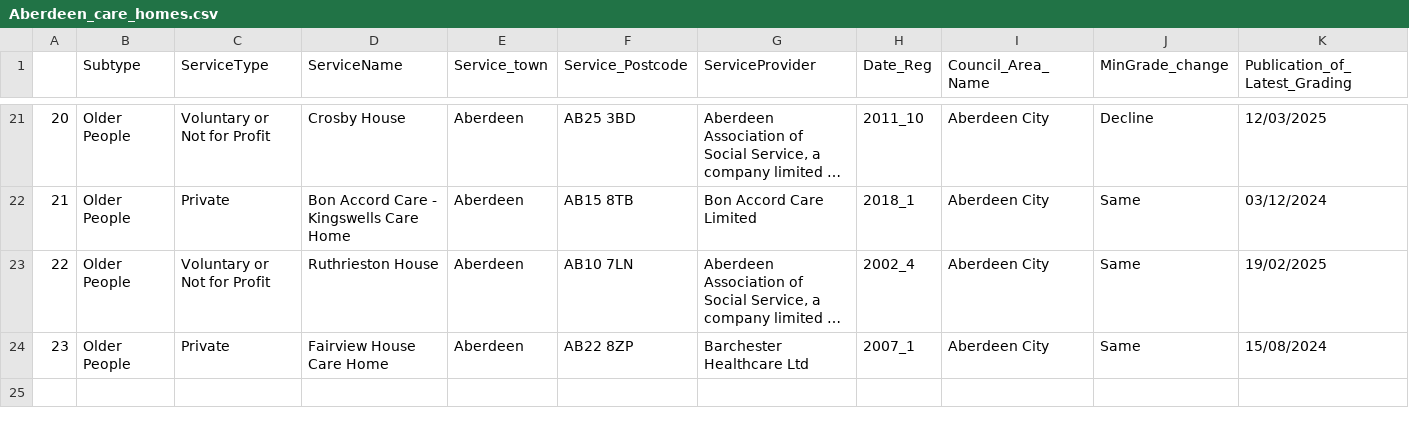
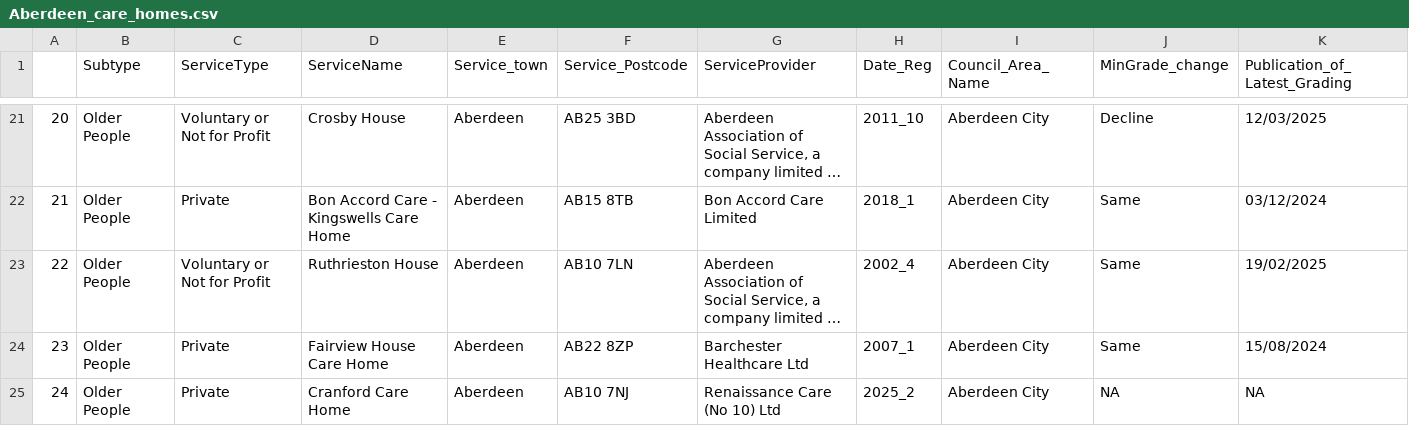
Before and after one commit to DCTdatateam/CI, a CSV file: data/report/Aberdeen_care_homes.csv, drawn as a sheet; only a part is shown, gaps mark what is left out; long unchanged cells end in …; rows hold the shown columns only; the diff names each change by its address in the sheet, - before the commit and + after, or states it on an @@ line.

```diff
--- a/data/report/Aberdeen_care_homes.csv
+++ b/data/report/Aberdeen_care_homes.csv
+row 25: 24 | Older People | Private | Cranford Care Home | Aberdeen | AB10 7NJ | Renaissance Care (No 10) Ltd | 2025_2 | Aberdeen City | NA | NA
```
Also changed, not shown: data/report/dunfermline_care_homes.csv, data/report/stirling_care_homes.csv.
